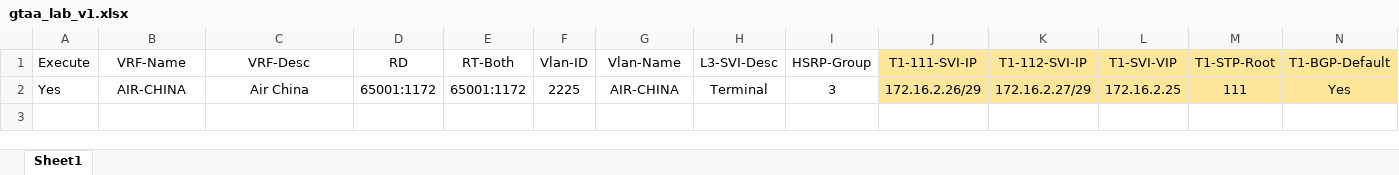
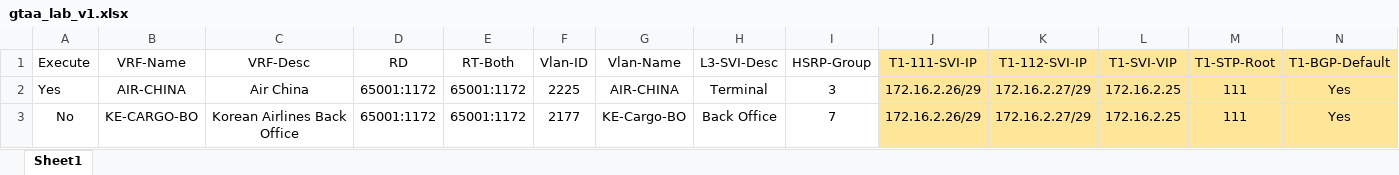
Before and after one commit to jasmah/gtaa_nexus7k, an Excel workbook: gtaa_lab_v1.xlsx, sheet Sheet1, drawn as a sheet; only a part is shown; values as stored, in another font and other column widths than the file's, no borders; rows hold the shown columns only; the diff names each change by its address in the sheet, - before the commit and + after, or states it on an @@ line.

```diff
--- a/gtaa_lab_v1.xlsx (sheet Sheet1)
+++ b/gtaa_lab_v1.xlsx (sheet Sheet1)
+row 3: No | KE-CARGO-BO | Korean Airlines Back Office | 65001:1172 | 65001:1172 | 2177 | KE-Cargo-BO | Back Office | 7 | 172.16.2.26/29 | 172.16.2.27/29 | 172.16.2.25 | 111 | Yes
```
